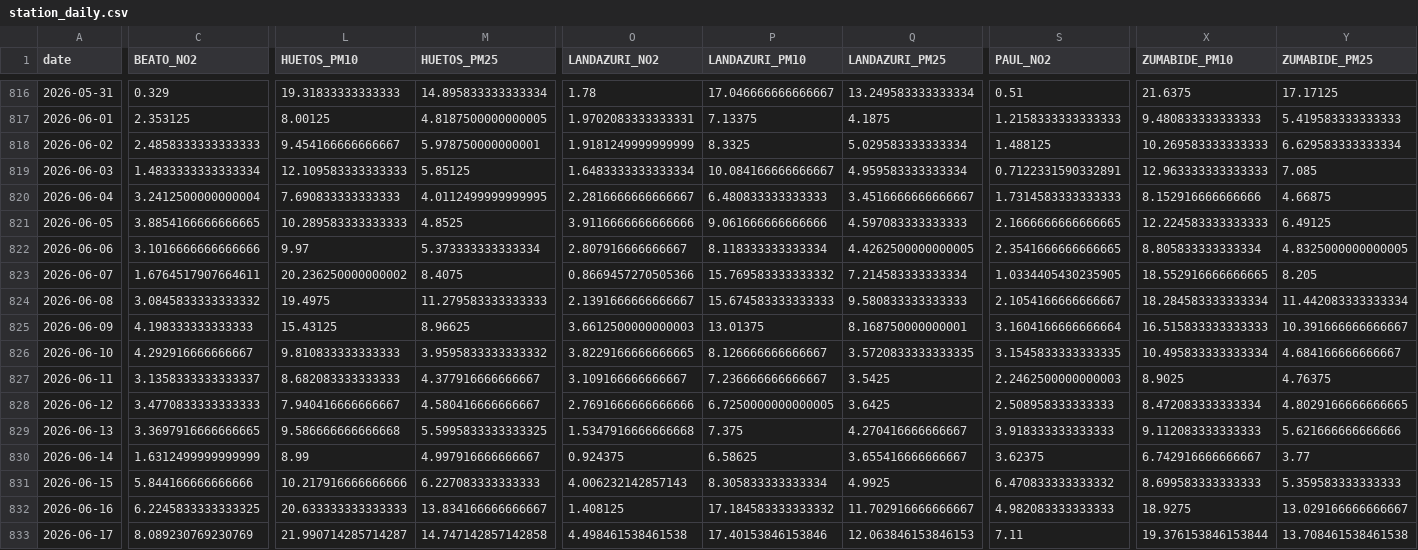
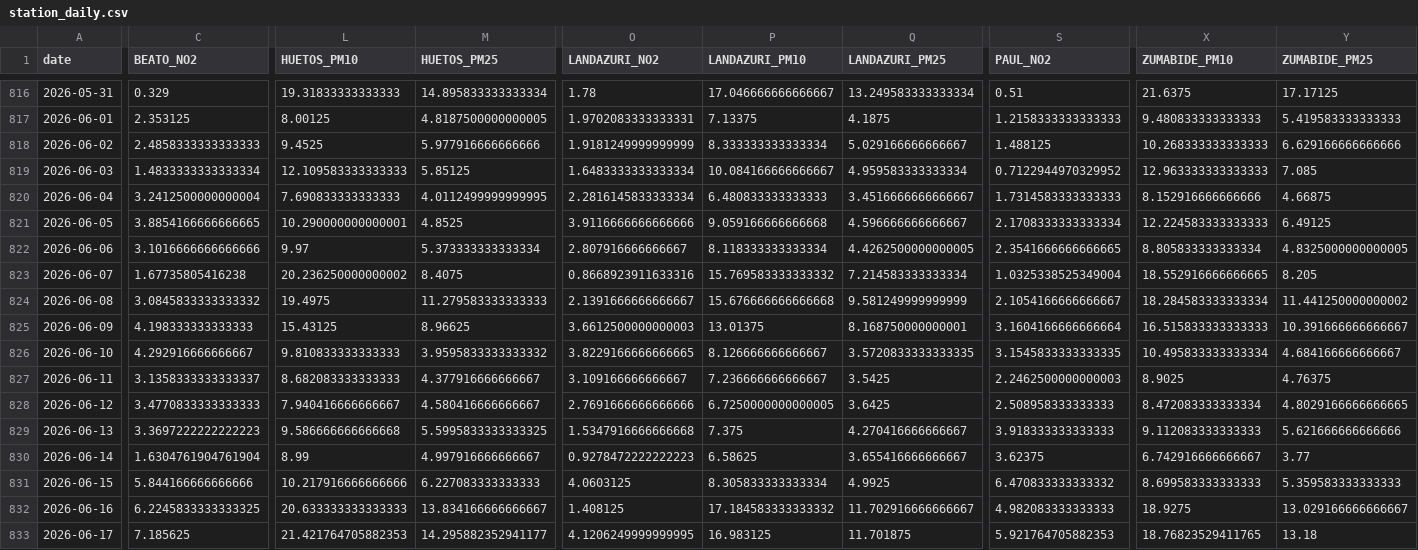
Before and after one commit to eortas/Gasteiz_air_quality, a CSV file: data/processed/station_daily.csv, drawn as a sheet; only a part is shown, gaps mark what is left out; removed rows and columns are numbered as before the commit, all else as after; rows hold the shown columns only; the diff covers the shown part only; the diff names each change by its address in the sheet, - before the commit and + after, or states it on an @@ line.

```diff
--- a/data/processed/station_daily.csv
+++ b/data/processed/station_daily.csv
-L818 (HUETOS_PM10): 9.454166666666667
+L818 (HUETOS_PM10): 9.4525
-M818 (HUETOS_PM25): 5.978750000000001
+M818 (HUETOS_PM25): 5.977916666666666
-P818 (LANDAZURI_PM10): 8.3325
+P818 (LANDAZURI_PM10): 8.333333333333334
-Q818 (LANDAZURI_PM25): 5.029583333333334
+Q818 (LANDAZURI_PM25): 5.029166666666667
-X818 (ZUMABIDE_PM10): 10.269583333333333
+X818 (ZUMABIDE_PM10): 10.268333333333333
-Y818 (ZUMABIDE_PM25): 6.629583333333334
+Y818 (ZUMABIDE_PM25): 6.629166666666666
-S819 (PAUL_NO2): 0.7122331590332891
+S819 (PAUL_NO2): 0.7122944970329952
-O820 (LANDAZURI_NO2): 2.2816666666666667
+O820 (LANDAZURI_NO2): 2.2816145833333334
-L821 (HUETOS_PM10): 10.289583333333333
+L821 (HUETOS_PM10): 10.290000000000001
-P821 (LANDAZURI_PM10): 9.061666666666666
+P821 (LANDAZURI_PM10): 9.059166666666668
-Q821 (LANDAZURI_PM25): 4.597083333333333
+Q821 (LANDAZURI_PM25): 4.596666666666667
-S821 (PAUL_NO2): 2.1666666666666665
+S821 (PAUL_NO2): 2.1708333333333334
-C823 (BEATO_NO2): 1.6764517907664611
+C823 (BEATO_NO2): 1.67735805416238
-O823 (LANDAZURI_NO2): 0.8669457270505366
+O823 (LANDAZURI_NO2): 0.8668923911633316
-S823 (PAUL_NO2): 1.0334405430235905
+S823 (PAUL_NO2): 1.0325338525349004
-P824 (LANDAZURI_PM10): 15.674583333333333
+P824 (LANDAZURI_PM10): 15.676666666666668
-Q824 (LANDAZURI_PM25): 9.580833333333333
+Q824 (LANDAZURI_PM25): 9.581249999999999
-Y824 (ZUMABIDE_PM25): 11.442083333333334
+Y824 (ZUMABIDE_PM25): 11.441250000000002
-C829 (BEATO_NO2): 3.3697916666666665
+C829 (BEATO_NO2): 3.3697222222222223
-C830 (BEATO_NO2): 1.6312499999999999
+C830 (BEATO_NO2): 1.6304761904761904
-O830 (LANDAZURI_NO2): 0.924375
+O830 (LANDAZURI_NO2): 0.9278472222222223
-O831 (LANDAZURI_NO2): 4.006232142857143
+O831 (LANDAZURI_NO2): 4.0603125
-row 833: 2026-06-17 | 8.089230769230769 | 21.990714285714287 | 14.747142857142858 | 4.498461538461538 | 17.40153846153846 | 12.063846153846153 | 7.11 | 19.376153846153844 | 13.708461538461538
+row 833: 2026-06-17 | 7.185625 | 21.421764705882353 | 14.295882352941177 | 4.1206249999999995 | 16.983125 | 11.701875 | 5.921764705882353 | 18.76823529411765 | 13.18
```
Also changed, not shown: 2 edited cells elsewhere in this file, 37 other files.
